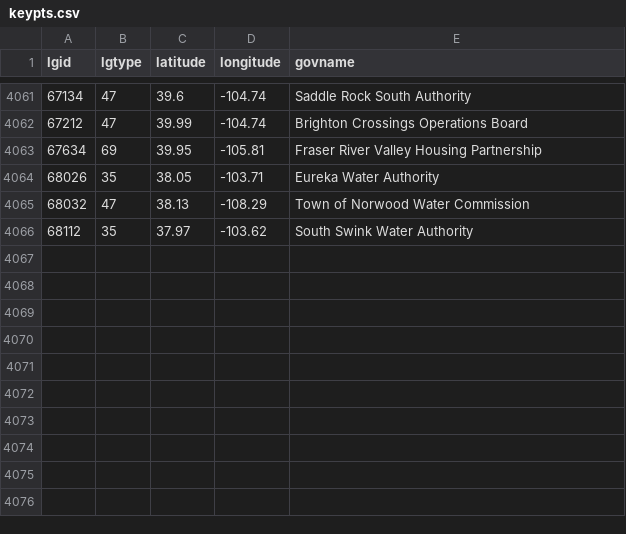
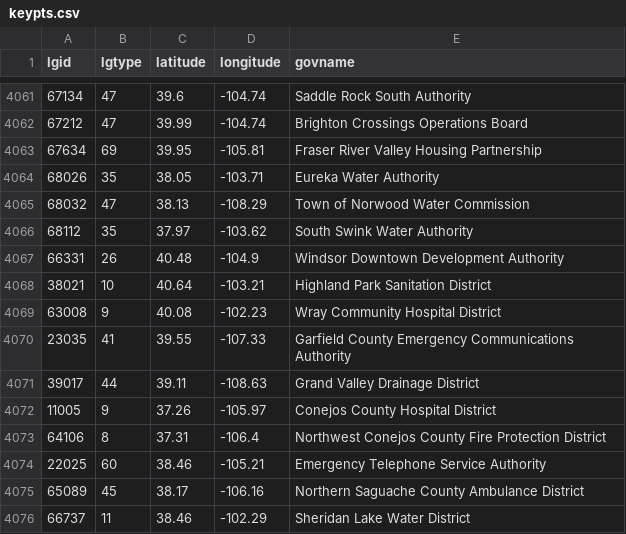
Before and after one commit to ColoradoDemography/CO_Grants, a CSV file: data/keypts.csv, drawn as a sheet; only a part is shown, gaps mark what is left out; the diff names each change by its address in the sheet, - before the commit and + after, or states it on an @@ line.

Commit message:
Update keypts.csv

```diff
--- a/data/keypts.csv
+++ b/data/keypts.csv
+row 4067: 66331 | 26 | 40.48 | -104.9 | Windsor Downtown Development Authority
+row 4068: 38021 | 10 | 40.64 | -103.21 | Highland Park Sanitation District
+row 4069: 63008 | 9 | 40.08 | -102.23 | Wray Community Hospital District
+row 4070: 23035 | 41 | 39.55 | -107.33 | Garfield County Emergency Communications Authority
+row 4071: 39017 | 44 | 39.11 | -108.63 | Grand Valley Drainage District
+row 4072: 11005 | 9 | 37.26 | -105.97 | Conejos County Hospital District
+row 4073: 64106 | 8 | 37.31 | -106.4 | Northwest Conejos County Fire Protection District
+row 4074: 22025 | 60 | 38.46 | -105.21 | Emergency Telephone Service Authority
+row 4075: 65089 | 45 | 38.17 | -106.16 | Northern Saguache County Ambulance District
+row 4076: 66737 | 11 | 38.46 | -102.29 | Sheridan Lake Water District
```
